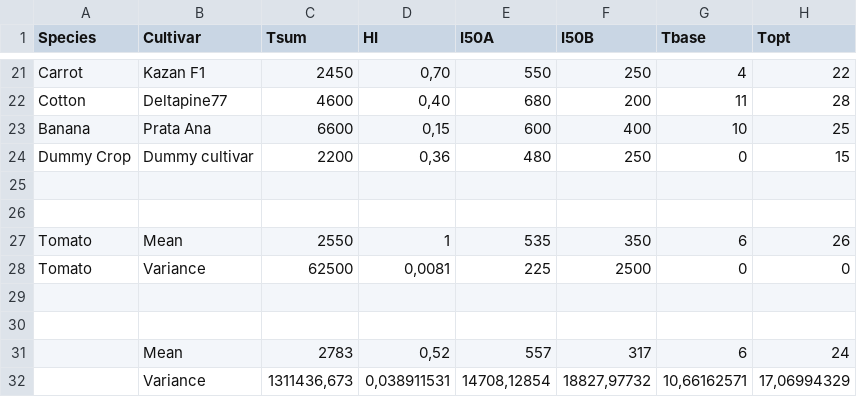
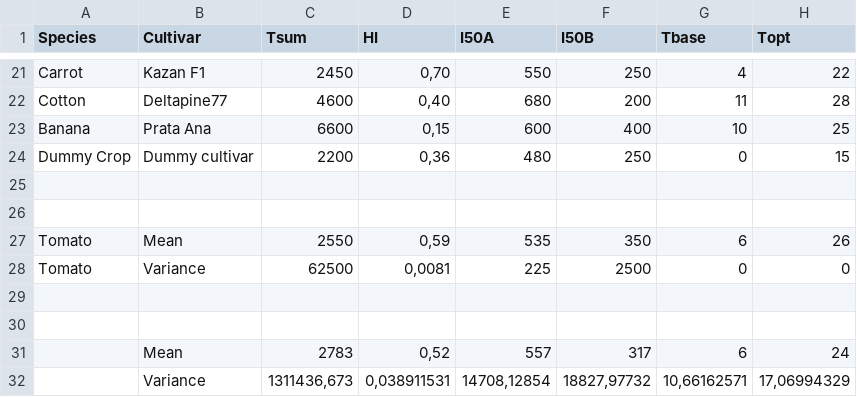
Before and after one commit to TheoSpringer/PMCMC-for-Continuous-Time-Systems, a CSV file: Crop Parameters SIMPLE.csv, drawn as a sheet; only a part is shown, gaps mark what is left out; the diff names each change by its address in the sheet, - before the commit and + after, or states it on an @@ line.

```diff
--- a/Crop Parameters SIMPLE.csv
+++ b/Crop Parameters SIMPLE.csv
-D27 (HI): 1
+D27 (HI): 0,59
```
Also changed, not shown: 10 other files.
